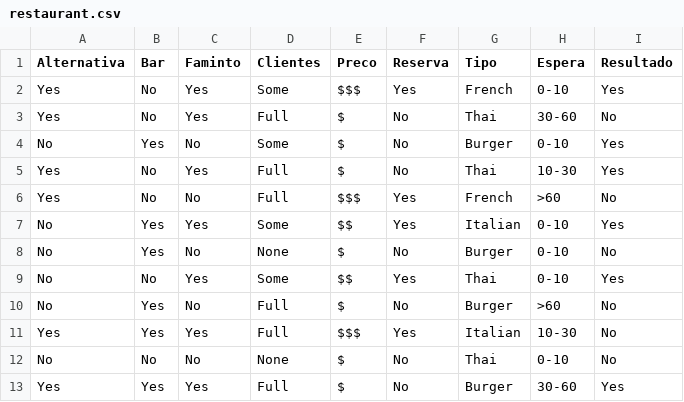
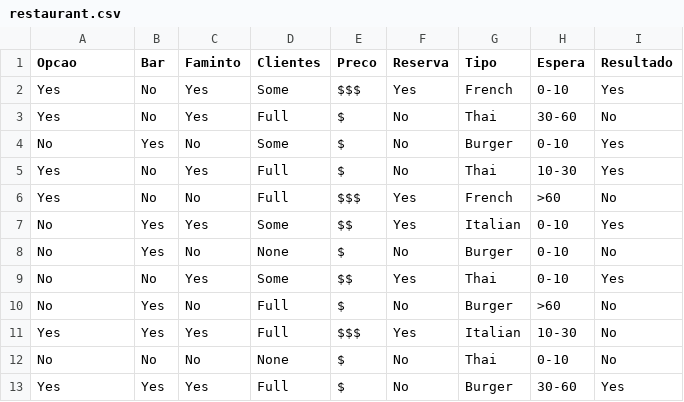
Before and after one commit to GuilhermeCarvalhoFranco/aima-data, a CSV file: restaurant.csv, drawn as a sheet.

Commit message:
Update restaurant.csv

```diff
--- a/restaurant.csv
+++ b/restaurant.csv
@@ -1,2 +1,2 @@
-Alternativa,Bar,Faminto,Clientes,Preco,Reserva,Tipo,Espera,Resultado
+Opcao,Bar,Faminto,Clientes,Preco,Reserva,Tipo,Espera,Resultado
 Yes,No,Yes,Some,$$$,Yes,French,0-10,Yes
```
